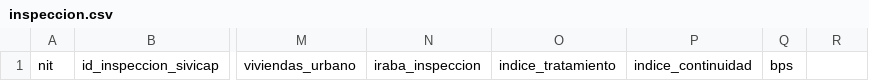
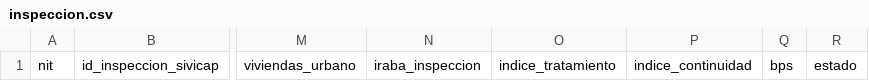
Before and after one commit to jhojan16/UESvalle-Sistema-de-Gestion, a CSV file: public/templates/inspeccion.csv, drawn as a sheet; only a part is shown, gaps mark what is left out; the diff names each change by its address in the sheet, - before the commit and + after, or states it on an @@ line.

Commit message:
FIX: render para la vista inspeccion

```diff
--- a/public/templates/inspeccion.csv
+++ b/public/templates/inspeccion.csv
-R1: (empty)
+R1: estado
```
Also changed, not shown: 1 other file.
